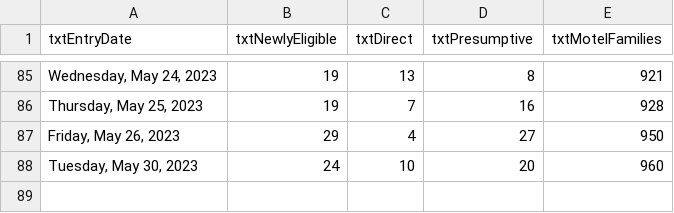
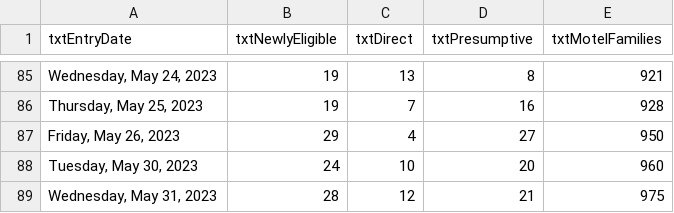
Before and after one commit to BostonGlobe/nr-scraper-housing-stabiliation-data, a CSV file: data/housing-stabilization.csv, drawn as a sheet; only a part is shown, gaps mark what is left out; the diff names each change by its address in the sheet, - before the commit and + after, or states it on an @@ line.

```diff
--- a/data/housing-stabilization.csv
+++ b/data/housing-stabilization.csv
+row 89: Wednesday, May 31, 2023 | 28 | 12 | 21 | 975
```
